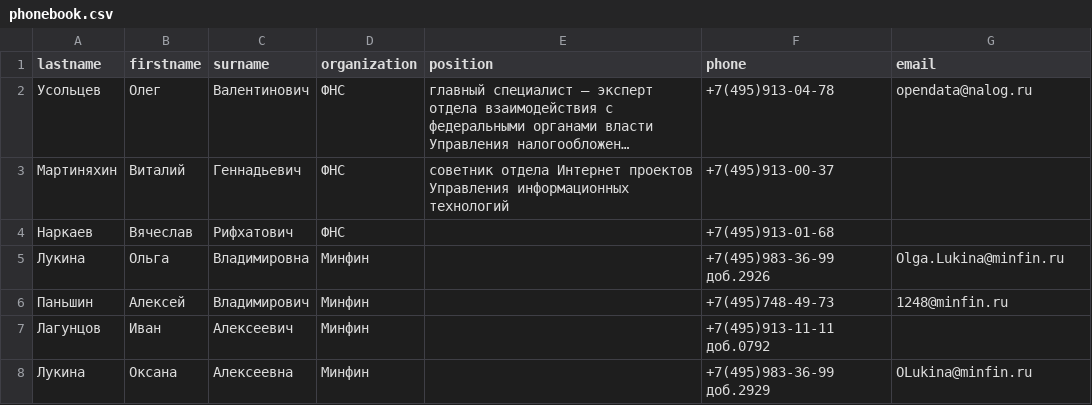
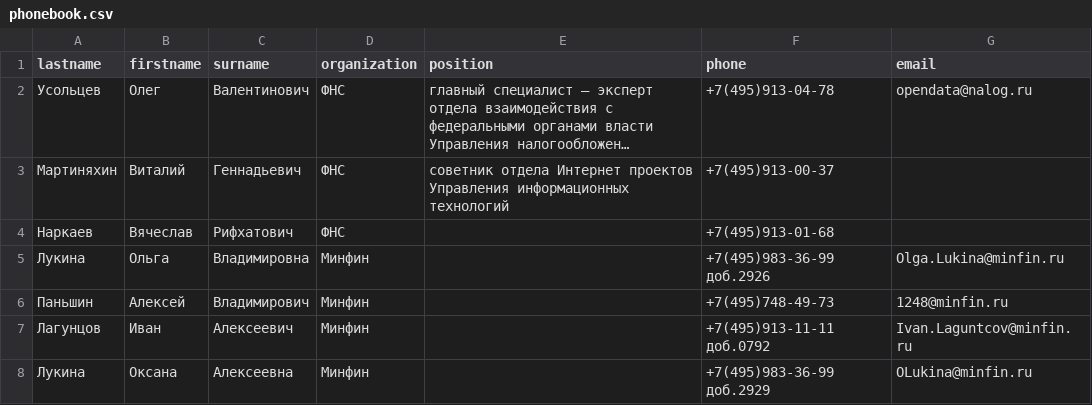
Before and after one commit to Maxick72/Regular_expression, a CSV file: phonebook.csv, drawn as a sheet; long unchanged cells end in ….

```diff
--- a/phonebook.csv
+++ b/phonebook.csv
@@ -6,3 +6,3 @@ lastname,firstname,surname,organization,position,phone,email
 Паньшин,Алексей,Владимирович,Минфин,,+7(495)748-49-73,1248@minfin.ru
-Лагунцов,Иван,Алексеевич,Минфин,,+7(495)913-11-11 доб.0792,
+Лагунцов,Иван,Алексеевич,Минфин,,+7(495)913-11-11 доб.0792,Ivan.Laguntcov@minfin.ru
 Лукина,Оксана,Алексеевна,Минфин,,+7(495)983-36-99 доб.2929,OLukina@minfin.ru
```
Also changed, not shown: 1 other file.
